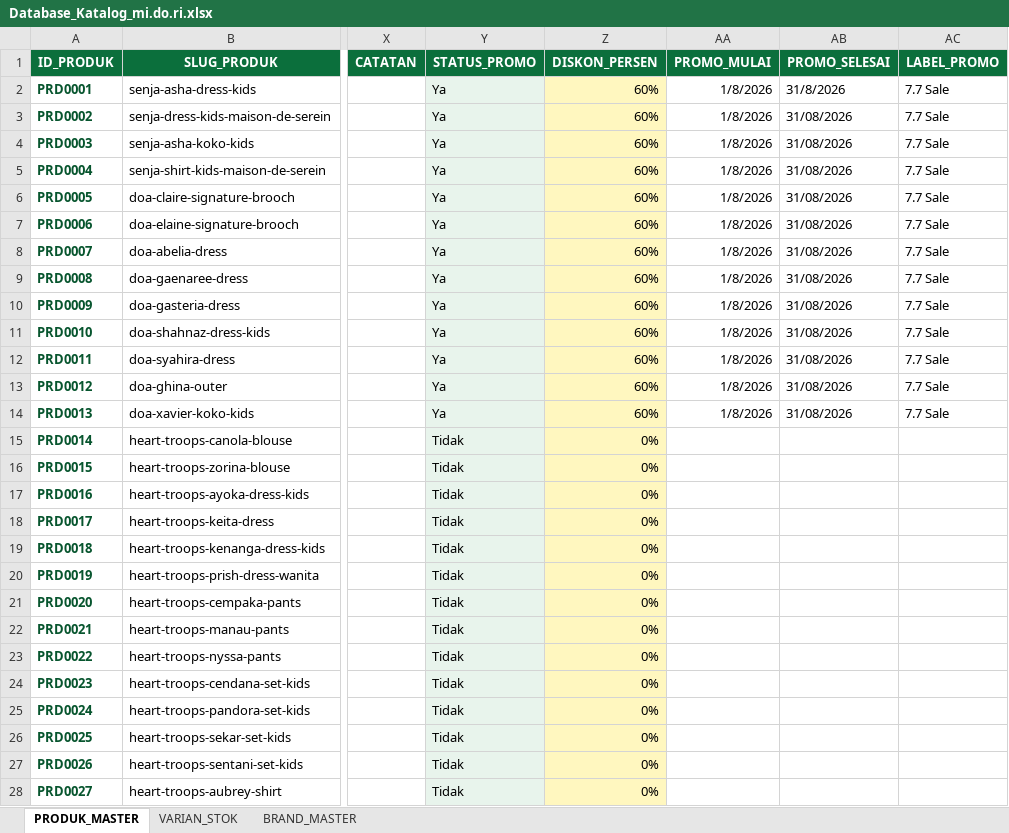
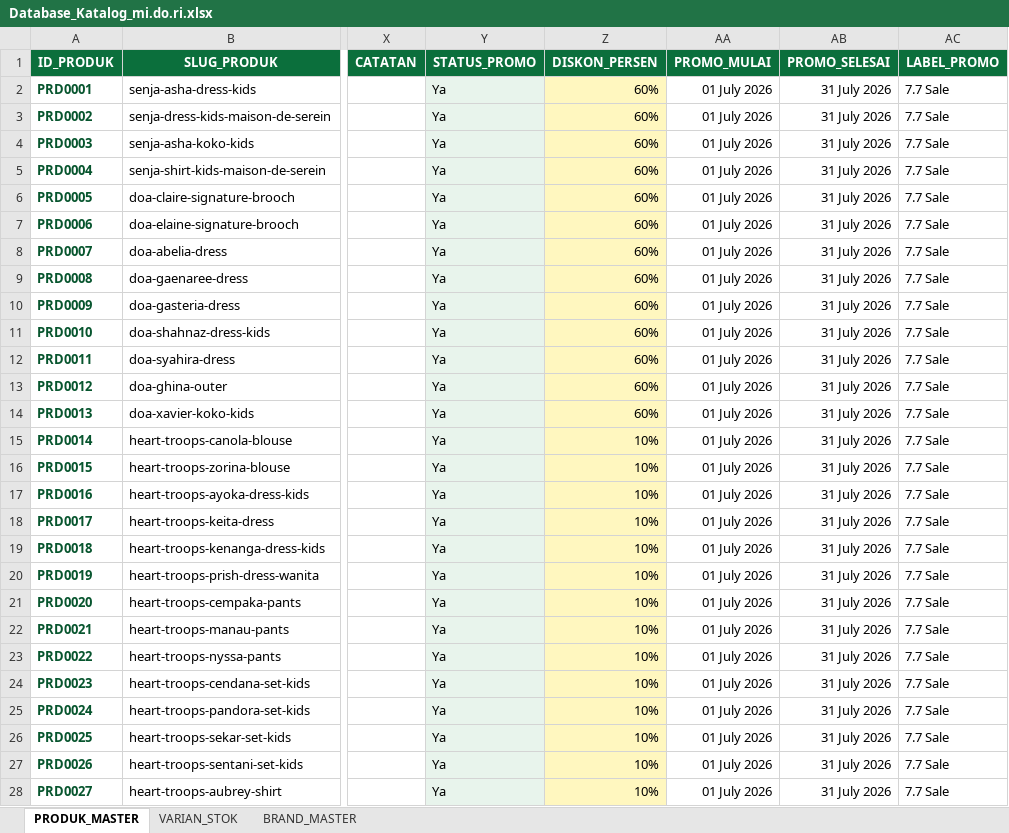
Before and after one commit to butikmidori/butikmidori.github.io, an Excel workbook: data/Database_Katalog_mi.do.ri.xlsx, sheet PRODUK_MASTER, drawn as a sheet; only a part is shown, gaps mark what is left out; values as stored, in another font and other column widths than the file's, no borders; conditional formats and table styles not drawn; the diff covers the shown part only; the diff names each change by its address in the sheet, - before the commit and + after, or states it on an @@ line.

Commit message:
Add files via upload

```diff
--- a/data/Database_Katalog_mi.do.ri.xlsx (sheet PRODUK_MASTER)
+++ b/data/Database_Katalog_mi.do.ri.xlsx (sheet PRODUK_MASTER)
-AA2:AA14 (PROMO_MULAI): 1/8/2026
+AA2:AA14 (PROMO_MULAI): 01 July 2026
-AB2 (PROMO_SELESAI): 31/8/2026
+AB2 (PROMO_SELESAI): 31 July 2026
-AB3:AB14 (PROMO_SELESAI): 31/08/2026
+AB3:AB14 (PROMO_SELESAI): 31 July 2026
-Y15:Y28 (STATUS_PROMO): Tidak
+Y15:Y28 (STATUS_PROMO): Ya
-Z15:Z28 (DISKON_PERSEN): 0%
+Z15:Z28 (DISKON_PERSEN): 10%
-AA15:AA28 (PROMO_MULAI): (empty)
+AA15:AA28 (PROMO_MULAI): 01 July 2026
-AB15:AB28 (PROMO_SELESAI): (empty)
+AB15:AB28 (PROMO_SELESAI): 31 July 2026
-AC15:AC28 (LABEL_PROMO): (empty)
+AC15:AC28 (LABEL_PROMO): 7.7 Sale
```
Also changed, not shown: 80 edited cells elsewhere in this sheet.
